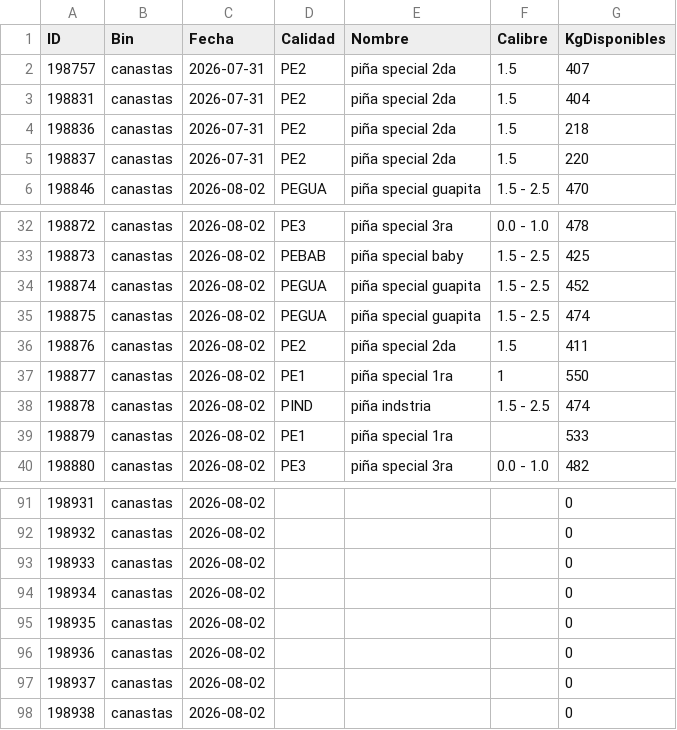
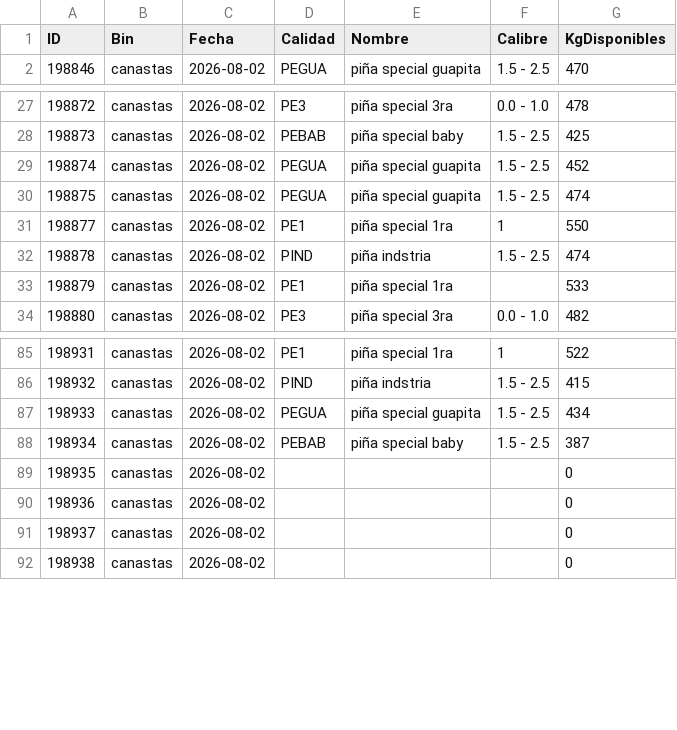
Before and after one commit to logisticaguapa-arch/inventario-fruta, a CSV file: inventario.csv, drawn as a sheet; only a part is shown, gaps mark what is left out; the diff covers the shown part only.

```diff
--- a/inventario.csv
+++ b/inventario.csv
@@ -1,6 +1,2 @@
 ID,Bin,Fecha,Calidad,Nombre,Calibre,KgDisponibles
-198757,canastas,2026-07-31,PE2,piña special 2da,1.5,407
-198831,canastas,2026-07-31,PE2,piña special 2da,1.5,404
-198836,canastas,2026-07-31,PE2,piña special 2da,1.5,218
-198837,canastas,2026-07-31,PE2,piña special 2da,1.5,220
 198846,canastas,2026-08-02,PEGUA,piña special guapita,1.5 - 2.5,470
@@ -35,3 +30,2 @@ ID,Bin,Fecha,Calidad,Nombre,Calibre,KgDisponibles
 198875,canastas,2026-08-02,PEGUA,piña special guapita,1.5 - 2.5,474
-198876,canastas,2026-08-02,PE2,piña special 2da,1.5,411
 198877,canastas,2026-08-02,PE1,piña special 1ra,1,550
@@ -91,5 +85,5 @@ ID,Bin,Fecha,Calidad,Nombre,Calibre,KgDisponibles
-198931,canastas,2026-08-02,,,,0
-198932,canastas,2026-08-02,,,,0
-198933,canastas,2026-08-02,,,,0
-198934,canastas,2026-08-02,,,,0
+198931,canastas,2026-08-02,PE1,piña special 1ra,1,522
+198932,canastas,2026-08-02,PIND,piña indstria,1.5 - 2.5,415
+198933,canastas,2026-08-02,PEGUA,piña special guapita,1.5 - 2.5,434
+198934,canastas,2026-08-02,PEBAB,piña special baby,1.5 - 2.5,387
 198935,canastas,2026-08-02,,,,0
```
Also changed, not shown: 1 added row, 2 removed rows and 28 edited cells elsewhere in this file, 1 other file.
